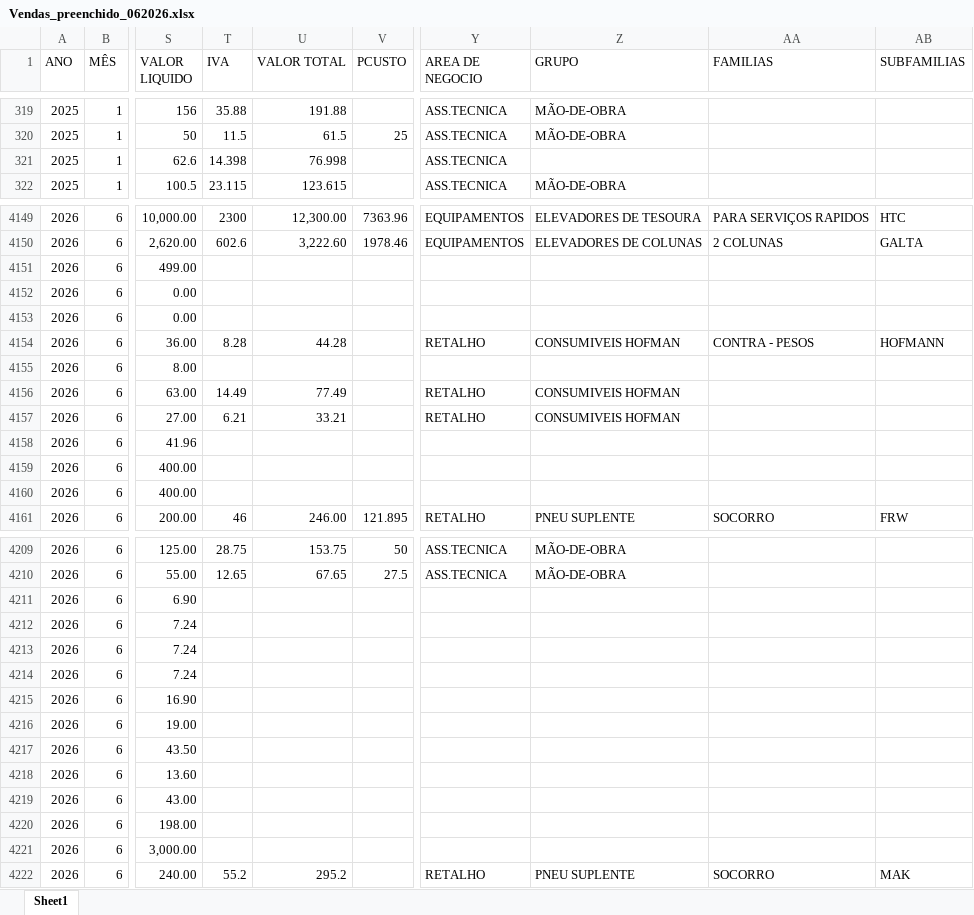
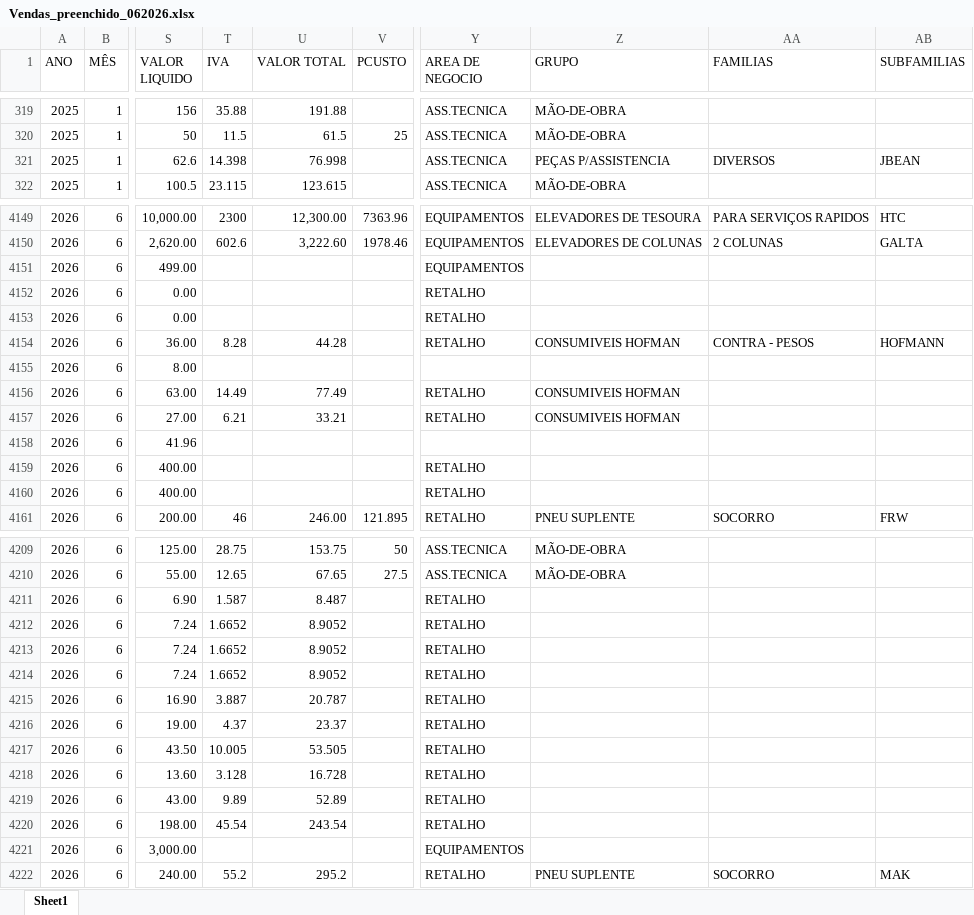
Before and after one commit to PedroM1976/DashboardDM, an Excel workbook: Vendas_preenchido_062026.xlsx, sheet Sheet1, drawn as a sheet; only a part is shown, gaps mark what is left out; values as stored, in another font and other column widths than the file's, no cell formats; the diff covers the shown part only; the diff names each change by its address in the sheet, - before the commit and + after, or states it on an @@ line.

```diff
--- a/Vendas_preenchido_062026.xlsx (sheet Sheet1)
+++ b/Vendas_preenchido_062026.xlsx (sheet Sheet1)
-Z321 (GRUPO): (empty)
+Z321 (GRUPO): PEÇAS P/ASSISTENCIA
-AA321 (FAMILIAS): (empty)
+AA321 (FAMILIAS): DIVERSOS
-AB321 (SUBFAMILIAS): (empty)
+AB321 (SUBFAMILIAS): JBEAN
-Y4151 (AREA DE NEGOCIO): (empty)
+Y4151 (AREA DE NEGOCIO): EQUIPAMENTOS
-Y4152:Y4153 (AREA DE NEGOCIO): (empty)
+Y4152:Y4153 (AREA DE NEGOCIO): RETALHO
-Y4159:Y4160 (AREA DE NEGOCIO): (empty)
+Y4159:Y4160 (AREA DE NEGOCIO): RETALHO
-T4211 (IVA): (empty)
+T4211 (IVA): 1.587
-U4211 (VALOR TOTAL): (empty)
+U4211 (VALOR TOTAL): 8.487
-Y4211:Y4220 (AREA DE NEGOCIO): (empty)
+Y4211:Y4220 (AREA DE NEGOCIO): RETALHO
-T4212:T4214 (IVA): (empty)
+T4212:T4214 (IVA): 1.6652
-U4212:U4214 (VALOR TOTAL): (empty)
+U4212:U4214 (VALOR TOTAL): 8.9052
-T4215 (IVA): (empty)
+T4215 (IVA): 3.887
-U4215 (VALOR TOTAL): (empty)
+U4215 (VALOR TOTAL): 20.787
-T4216 (IVA): (empty)
+T4216 (IVA): 4.37
-U4216 (VALOR TOTAL): (empty)
+U4216 (VALOR TOTAL): 23.37
-T4217 (IVA): (empty)
+T4217 (IVA): 10.005
-U4217 (VALOR TOTAL): (empty)
+U4217 (VALOR TOTAL): 53.505
-T4218 (IVA): (empty)
+T4218 (IVA): 3.128
-U4218 (VALOR TOTAL): (empty)
+U4218 (VALOR TOTAL): 16.728
-T4219 (IVA): (empty)
+T4219 (IVA): 9.89
-U4219 (VALOR TOTAL): (empty)
+U4219 (VALOR TOTAL): 52.89
-T4220 (IVA): (empty)
+T4220 (IVA): 45.54
-U4220 (VALOR TOTAL): (empty)
+U4220 (VALOR TOTAL): 243.54
-Y4221 (AREA DE NEGOCIO): (empty)
+Y4221 (AREA DE NEGOCIO): EQUIPAMENTOS
```
Also changed, not shown: 23 added rows, 1 removed row and 59 edited cells elsewhere in this sheet, cell formats.
